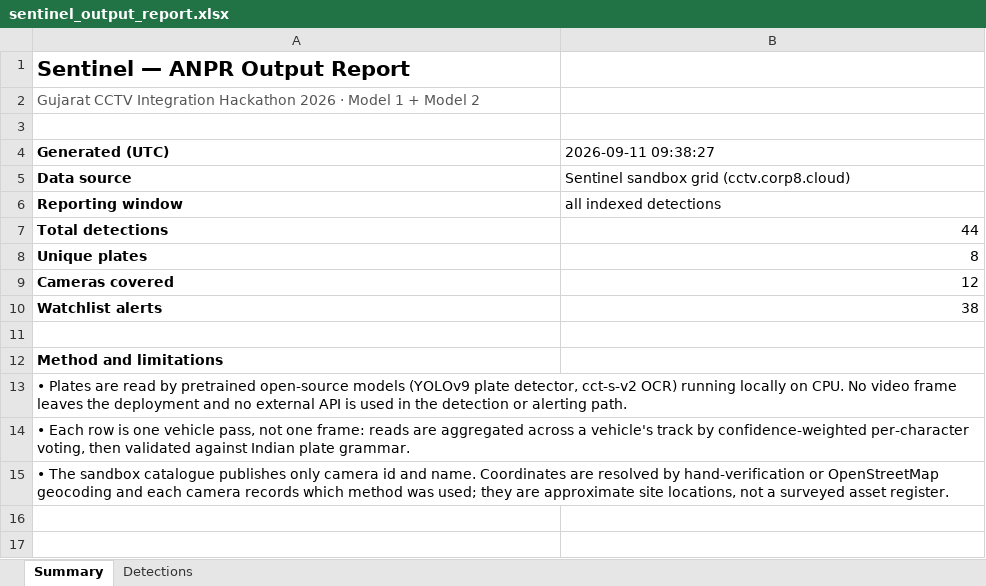
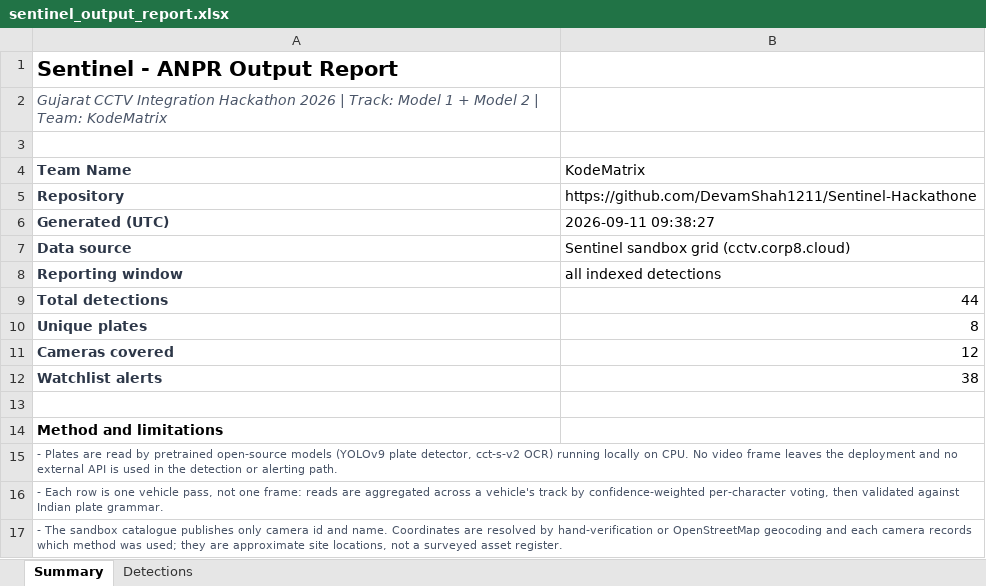
Before and after one commit to DevamShah1211/Sentinel-Hackathone, an Excel workbook: submission/sentinel_output_report.xlsx, sheet Summary, drawn as a sheet; values as stored, in another font and other column widths than the file's, no borders; addresses are those after the commit; the diff names each change by its address in the sheet, - before the commit and + after, or states it on an @@ line.

Commit message:
docs(submission): polish sentinel_output_report.xlsx formatting and remove corrupted unicode characters

```diff
--- a/submission/sentinel_output_report.xlsx (sheet Summary)
+++ b/submission/sentinel_output_report.xlsx (sheet Summary)
-A1: Sentinel — ANPR Output Report
+A1: Sentinel - ANPR Output Report
-A2: …Hackathon 2026 · Model 1 + Model 2
+A2: …Hackathon 2026 | Track: Model 1 + Model 2 | Team: KodeMatrix
-A2 italic: off
+A2 italic: on
+row 4: Team Name | KodeMatrix
+row 5: Repository | https://github.com/DevamShah1211/Sentinel-Hackathone
-A6:A12 text colour: black
+A6:A12 text colour: #2D3748
-A15: • Plates are…
+A15: - Plates are…
-A15:A17 text colour: black
+A15:A17 text colour: #4A5568, text size: smaller
-A16: • Each row…
+A16: - Each row…
-A17: • The sandbox…
+A17: - The sandbox…
```
Also changed, not shown: sheet Detections, 1 other file.
